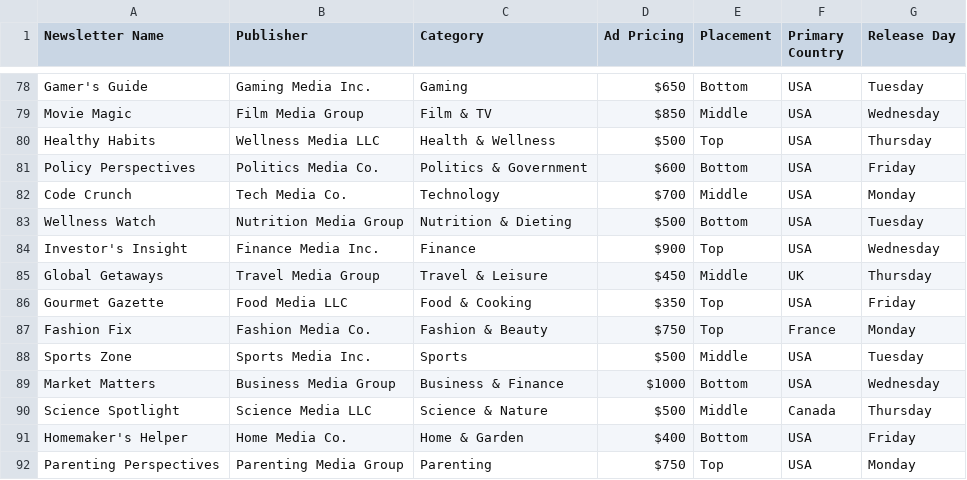
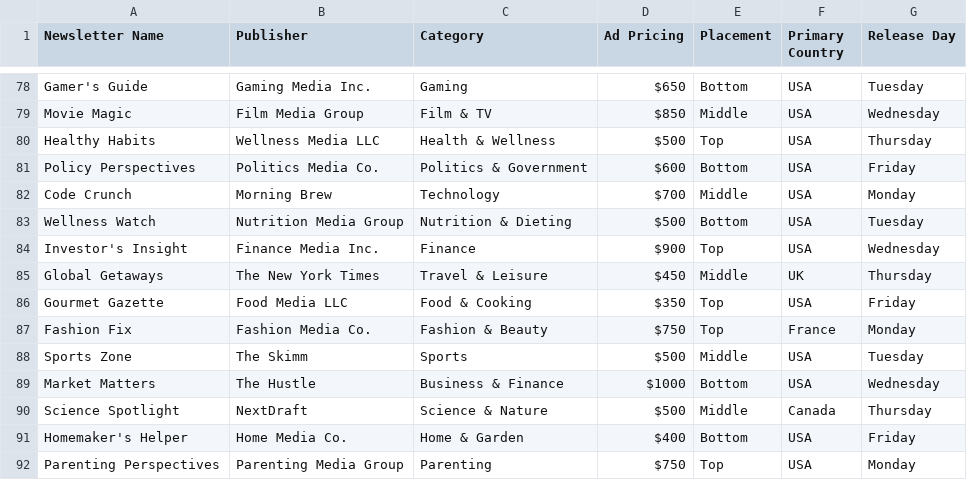
Before and after one commit to DarrylDay/newco-media, a CSV file: lib/data/newsletter/newsletters.csv, drawn as a sheet; only a part is shown, gaps mark what is left out; the diff covers the shown part only.

```diff
--- a/lib/data/newsletter/newsletters.csv
+++ b/lib/data/newsletter/newsletters.csv
@@ -81,11 +81,11 @@ Healthy Habits,Wellness Media LLC,Health & Wellness,$500,Top,USA,Thursday
 Policy Perspectives,Politics Media Co.,Politics & Government,$600,Bottom,USA,Friday
-Code Crunch,Tech Media Co.,Technology,$700,Middle,USA,Monday
+Code Crunch,Morning Brew,Technology,$700,Middle,USA,Monday
 Wellness Watch,Nutrition Media Group,Nutrition & Dieting,$500,Bottom,USA,Tuesday
 Investor's Insight,Finance Media Inc.,Finance,$900,Top,USA,Wednesday
-Global Getaways,Travel Media Group,Travel & Leisure,$450,Middle,UK,Thursday
+Global Getaways,The New York Times,Travel & Leisure,$450,Middle,UK,Thursday
 Gourmet Gazette,Food Media LLC,Food & Cooking,$350,Top,USA,Friday
 Fashion Fix,Fashion Media Co.,Fashion & Beauty,$750,Top,France,Monday
-Sports Zone,Sports Media Inc.,Sports,$500,Middle,USA,Tuesday
-Market Matters,Business Media Group,Business & Finance,$1000,Bottom,USA,Wednesday
-Science Spotlight,Science Media LLC,Science & Nature,$500,Middle,Canada,Thursday
+Sports Zone,The Skimm,Sports,$500,Middle,USA,Tuesday
+Market Matters,The Hustle,Business & Finance,$1000,Bottom,USA,Wednesday
+Science Spotlight,NextDraft,Science & Nature,$500,Middle,Canada,Thursday
 Homemaker's Helper,Home Media Co.,Home & Garden,$400,Bottom,USA,Friday
```
Also changed, not shown: 20 edited cells elsewhere in this file, lib/data/podcast/podcasts.csv, 1 other file.
